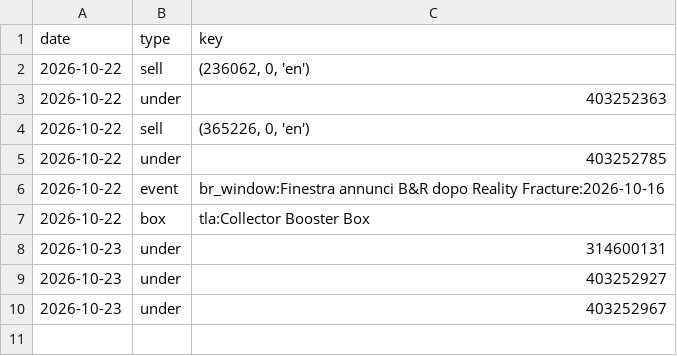
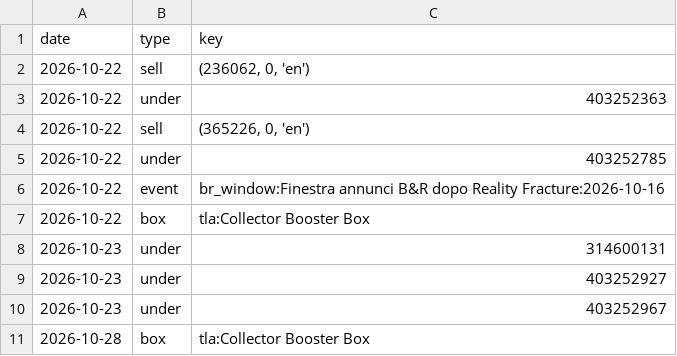
Before and after one commit to roccoserra2003-lab/CardTrader, a CSV file: data/alerts_log.csv, drawn as a sheet; the diff names each change by its address in the sheet, - before the commit and + after, or states it on an @@ line.

```diff
--- a/data/alerts_log.csv
+++ b/data/alerts_log.csv
+row 11: 2026-10-28 | box | tla:Collector Booster Box
```
Also changed, not shown: data/box_ev.csv, 1 other file.
